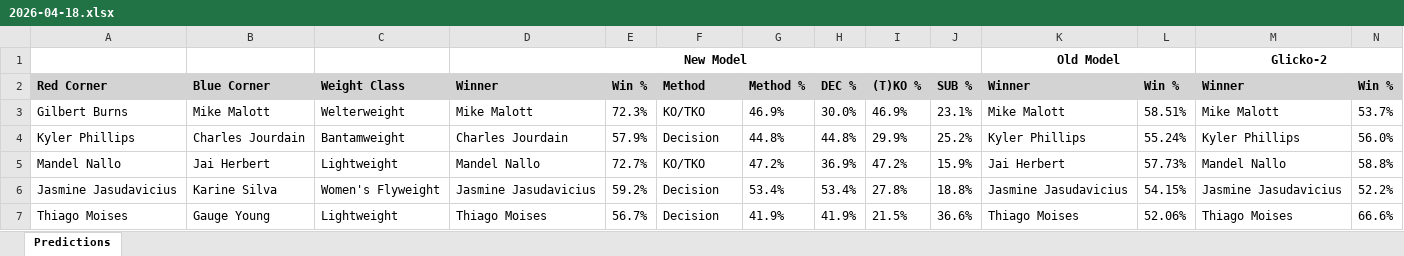
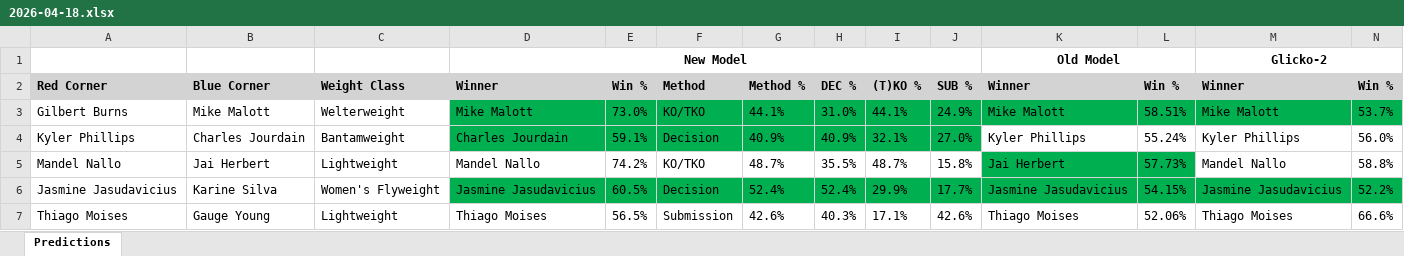
Before and after one commit to gdsakelaris/new-ufc-model, an Excel workbook: Predictions/2026-04-18.xlsx, sheet Predictions, drawn as a sheet; only a part is shown; values as stored, in another font and other column widths than the file's, no borders; the diff covers the shown part only; the diff names each change by its address in the sheet, - before the commit and + after, or states it on an @@ line.

```diff
--- a/Predictions/2026-04-18.xlsx (sheet Predictions)
+++ b/Predictions/2026-04-18.xlsx (sheet Predictions)
-D3:N3 fill: none
+D3:N3 fill: #00B050
-E3: 72.3%
+E3: 73.0%
-G3: 46.9%
+G3: 44.1%
-H3: 30.0%
+H3: 31.0%
-I3: 46.9%
+I3: 44.1%
-J3: 23.1%
+J3: 24.9%
-D4:J4 fill: none
+D4:J4 fill: #00B050
-E4: 57.9%
+E4: 59.1%
-G4: 44.8%
+G4: 40.9%
-H4: 44.8%
+H4: 40.9%
-I4: 29.9%
+I4: 32.1%
-J4: 25.2%
+J4: 27.0%
-E5: 72.7%
+E5: 74.2%
-G5: 47.2%
+G5: 48.7%
-H5: 36.9%
+H5: 35.5%
-I5: 47.2%
+I5: 48.7%
-J5: 15.9%
+J5: 15.8%
-K5:L5 fill: none
+K5:L5 fill: #00B050
-D6:N6 fill: none
+D6:N6 fill: #00B050
-E6: 59.2%
+E6: 60.5%
-G6: 53.4%
+G6: 52.4%
-H6: 53.4%
+H6: 52.4%
-I6: 27.8%
+I6: 29.9%
-J6: 18.8%
+J6: 17.7%
-E7: 56.7%
+E7: 56.5%
-F7: Decision
+F7: Submission
-G7: 41.9%
+G7: 42.6%
-H7: 41.9%
+H7: 40.3%
-I7: 21.5%
+I7: 17.1%
-J7: 36.6%
+J7: 42.6%
```
Also changed, not shown: 22 edited cells and cell formats elsewhere in this sheet, 3 other files.
